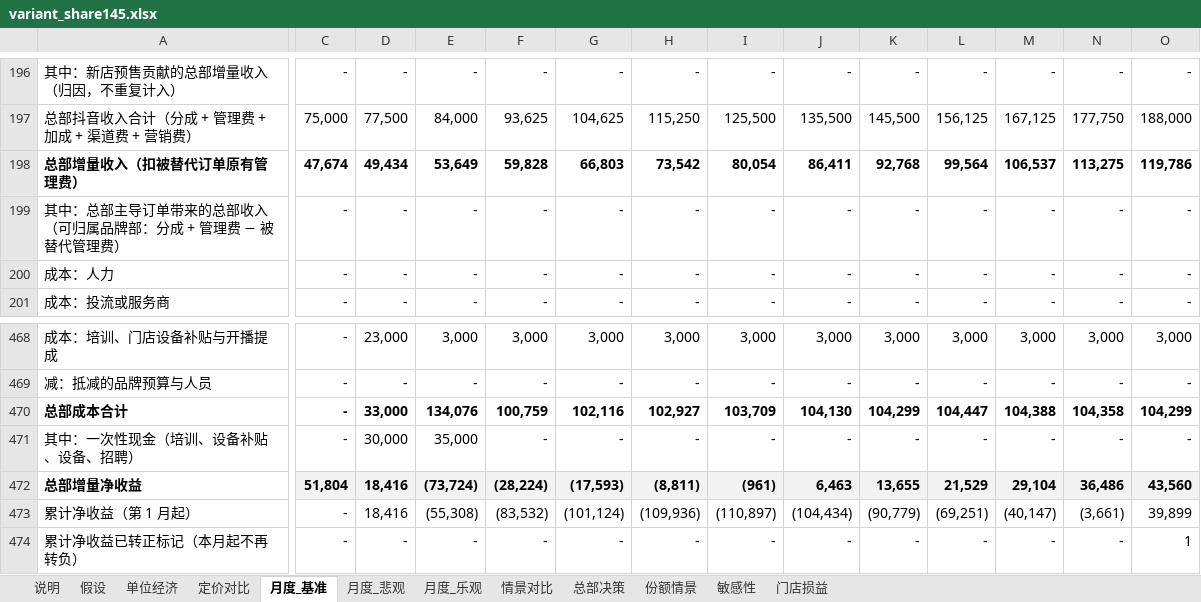
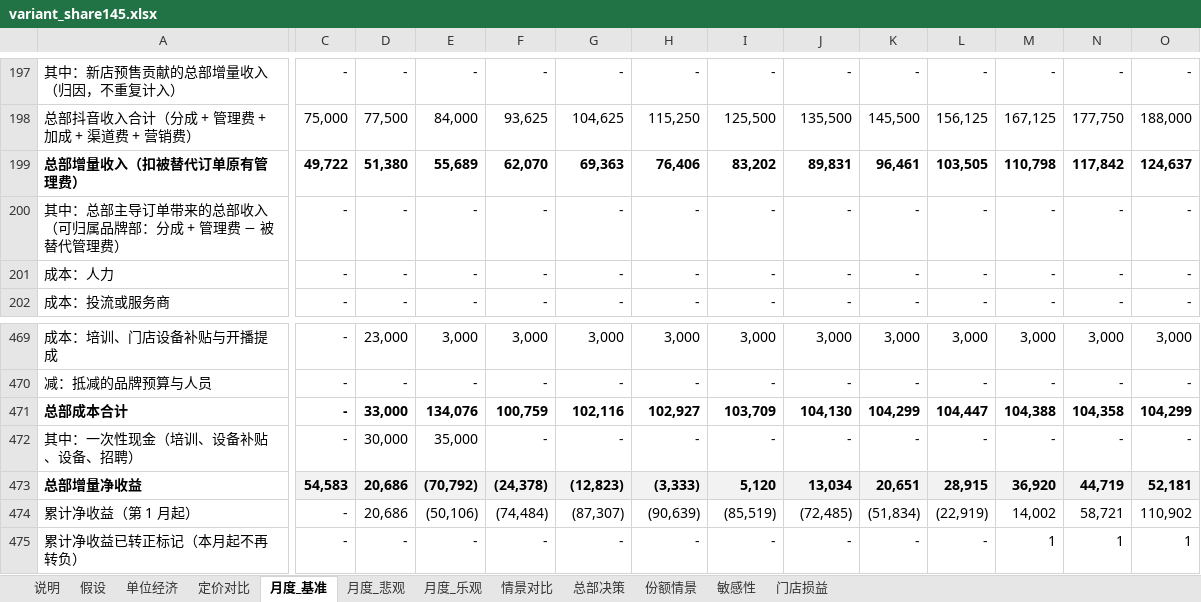
Before and after one commit to vrkblkhv7hqd-droid/CC, an Excel workbook: douyin-live/report/build/variant_share145.xlsx, sheet 月度_基准, drawn as a sheet; only a part is shown, gaps mark what is left out; values as stored, in another font and other column widths than the file's, no borders; addresses are those after the commit; the diff covers the shown part only; the diff names each change by its address in the sheet, - before the commit and + after, or states it on an @@ line.

```diff
--- a/douyin-live/report/build/variant_share145.xlsx (sheet 月度_基准)
+++ b/douyin-live/report/build/variant_share145.xlsx (sheet 月度_基准)
-C199: 47,674
+C199: 49,722
-D199: 49,434
+D199: 51,380
-E199: 53,649
+E199: 55,689
-F199: 59,828
+F199: 62,070
-G199: 66,803
+G199: 69,363
-H199: 73,542
+H199: 76,406
-I199: 80,054
+I199: 83,202
-J199: 86,411
+J199: 89,831
-K199: 92,768
+K199: 96,461
-L199: 99,564
+L199: 103,505
-M199: 106,537
+M199: 110,798
-N199: 113,275
+N199: 117,842
-O199: 119,786
+O199: 124,637
-C473: 51,804
+C473: 54,583
-D473:D474: 18,416
+D473:D474: 20,686
-E473: (73,724)
+E473: (70,792)
-F473: (28,224)
+F473: (24,378)
-G473: (17,593)
+G473: (12,823)
-H473: (8,811)
+H473: (3,333)
-I473: (961)
+I473: 5,120
-J473: 6,463
+J473: 13,034
-K473: 13,655
+K473: 20,651
-L473: 21,529
+L473: 28,915
-M473: 29,104
+M473: 36,920
-N473: 36,486
+N473: 44,719
-O473: 43,560
+O473: 52,181
-E474: (55,308)
+E474: (50,106)
-F474: (83,532)
+F474: (74,484)
-G474: (101,124)
+G474: (87,307)
-H474: (109,936)
+H474: (90,639)
-I474: (110,897)
+I474: (85,519)
-J474: (104,434)
+J474: (72,485)
-K474: (90,779)
+K474: (51,834)
-L474: (69,251)
+L474: (22,919)
-M474: (40,147)
+M474: 14,002
-N474: (3,661)
+N474: 58,721
-O474: 39,899
+O474: 110,902
-M475: -
+M475: 1
-N475: -
+N475: 1
```
Also changed, not shown: 3 added rows, 2 removed rows and 1293 edited cells elsewhere in this sheet, sheet 月度_乐观, sheet 月度_悲观, sheet 份额情景, sheet 情景对比, sheet 总部决策, sheet 假设, 2 more sheets, formulas that keep their value, douyin-live/report/build/variant_chfee.xlsx, douyin-live/report/build/variant_mkt05.xlsx, 26 other files.
